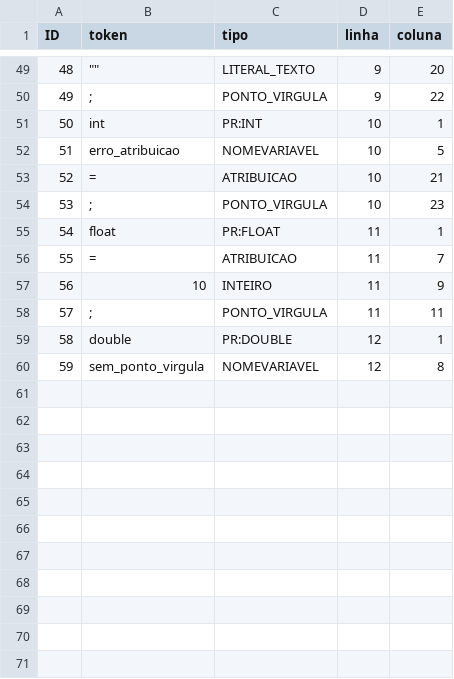
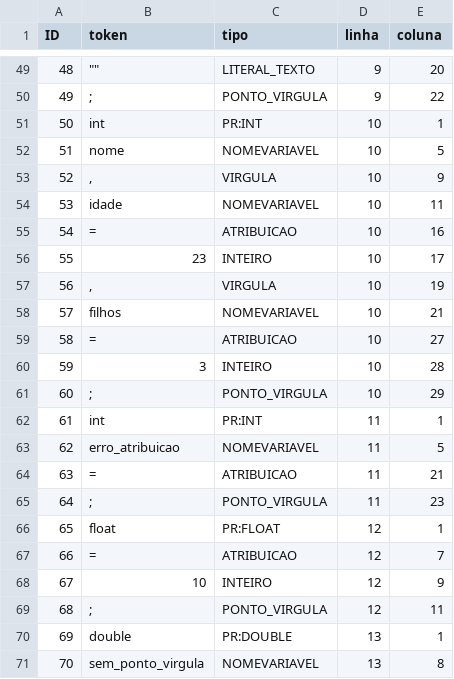
Before and after one commit to MirkosUFN/compiladores2026, a CSV file: AnaliseSintatica/Exercicio1/luiz_miguel/tabela_simbolos.csv, drawn as a sheet; only a part is shown, gaps mark what is left out; addresses are those after the commit; the diff names each change by its address in the sheet, - before the commit and + after, or states it on an @@ line.

```diff
--- a/AnaliseSintatica/Exercicio1/luiz_miguel/tabela_simbolos.csv
+++ b/AnaliseSintatica/Exercicio1/luiz_miguel/tabela_simbolos.csv
+row 52: 51 | nome | NOMEVARIAVEL | 10 | 5
+row 53: 52 | , | VIRGULA | 10 | 9
+row 54: 53 | idade | NOMEVARIAVEL | 10 | 11
+row 55: 54 | = | ATRIBUICAO | 10 | 16
+row 56: 55 | 23 | INTEIRO | 10 | 17
+row 57: 56 | , | VIRGULA | 10 | 19
+row 58: 57 | filhos | NOMEVARIAVEL | 10 | 21
+row 59: 58 | = | ATRIBUICAO | 10 | 27
+row 60: 59 | 3 | INTEIRO | 10 | 28
+row 61: 60 | ; | PONTO_VIRGULA | 10 | 29
+row 62: 61 | int | PR:INT | 11 | 1
@@ column A (ID) renumbered from row 63 down @@
-D63:D65 (linha): 10
+D63:D65 (linha): 11
-D66:D69 (linha): 11
+D66:D69 (linha): 12
-D70:D71 (linha): 12
+D70:D71 (linha): 13
```
Also changed, not shown: 2 other files.
